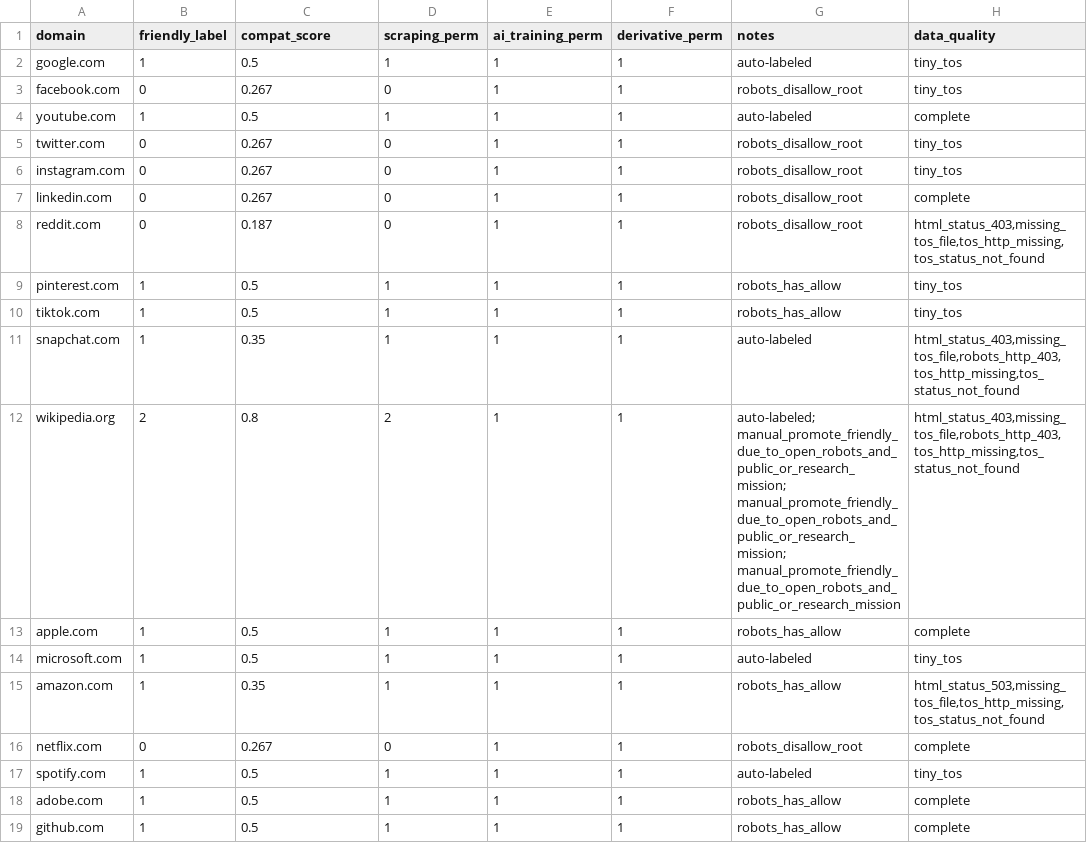
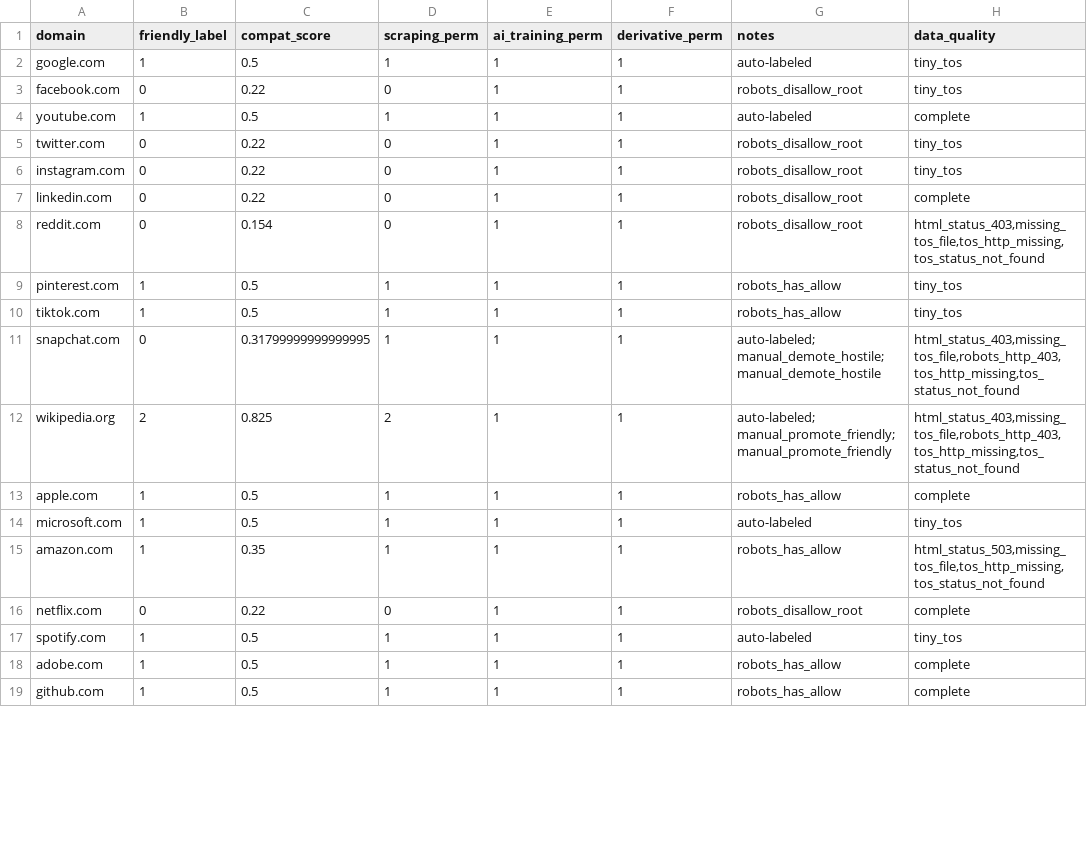
Before and after one commit to ratyagi/AI_agent_compatibility, a CSV file: data/processed/labels.csv, drawn as a sheet; only a part is shown; the diff covers the shown part only.

```diff
--- a/data/processed/labels.csv
+++ b/data/processed/labels.csv
@@ -2,12 +2,12 @@ domain,friendly_label,compat_score,scraping_perm,ai_training_perm,derivative_per
 google.com,1,0.5,1,1,1,auto-labeled,tiny_tos
-facebook.com,0,0.267,0,1,1,robots_disallow_root,tiny_tos
+facebook.com,0,0.22,0,1,1,robots_disallow_root,tiny_tos
 youtube.com,1,0.5,1,1,1,auto-labeled,complete
-twitter.com,0,0.267,0,1,1,robots_disallow_root,tiny_tos
-instagram.com,0,0.267,0,1,1,robots_disallow_root,tiny_tos
-linkedin.com,0,0.267,0,1,1,robots_disallow_root,complete
-reddit.com,0,0.187,0,1,1,robots_disallow_root,"html_status_403,missing_tos_file,tos_http_missing,tos_status_not_found"
+twitter.com,0,0.22,0,1,1,robots_disallow_root,tiny_tos
+instagram.com,0,0.22,0,1,1,robots_disallow_root,tiny_tos
+linkedin.com,0,0.22,0,1,1,robots_disallow_root,complete
+reddit.com,0,0.154,0,1,1,robots_disallow_root,"html_status_403,missing_tos_file,tos_http_missing,tos_status_not_found"
 pinterest.com,1,0.5,1,1,1,robots_has_allow,tiny_tos
 tiktok.com,1,0.5,1,1,1,robots_has_allow,tiny_tos
-snapchat.com,1,0.35,1,1,1,auto-labeled,"html_status_403,missing_tos_file,robots_http_403,tos_http_missing,tos_status_not_found"
-wikipedia.org,2,0.8,2,1,1,auto-labeled; manual_promote_friendly_due_to_open_robots_and_public_or_research_mission; manual_promote_friendly_due_to_open_robots_and_public_or_research_mission; manual_promote_friendly_due_to_open_robots_and_public_or_research_mission,"html_status_403,missing_tos_file,robots_http_403,tos_http_missing,tos_status_not_found"
+snapchat.com,0,0.31799999999999995,1,1,1,auto-labeled; manual_demote_hostile; manual_demote_hostile,"html_status_403,missing_tos_file,robots_http_403,tos_http_missing,tos_status_not_found"
+wikipedia.org,2,0.825,2,1,1,auto-labeled; manual_promote_friendly; manual_promote_friendly,"html_status_403,missing_tos_file,robots_http_403,tos_http_missing,tos_status_not_found"
 apple.com,1,0.5,1,1,1,robots_has_allow,complete
@@ -15,3 +15,3 @@ microsoft.com,1,0.5,1,1,1,auto-labeled,tiny_tos
 amazon.com,1,0.35,1,1,1,robots_has_allow,"html_status_503,missing_tos_file,tos_http_missing,tos_status_not_found"
-netflix.com,0,0.267,0,1,1,robots_disallow_root,complete
+netflix.com,0,0.22,0,1,1,robots_disallow_root,complete
 spotify.com,1,0.5,1,1,1,auto-labeled,tiny_tos
```
Also changed, not shown: 110 edited cells elsewhere in this file, data/processed/clf_results.csv, data/processed/reg_results.csv, 29 other files.
